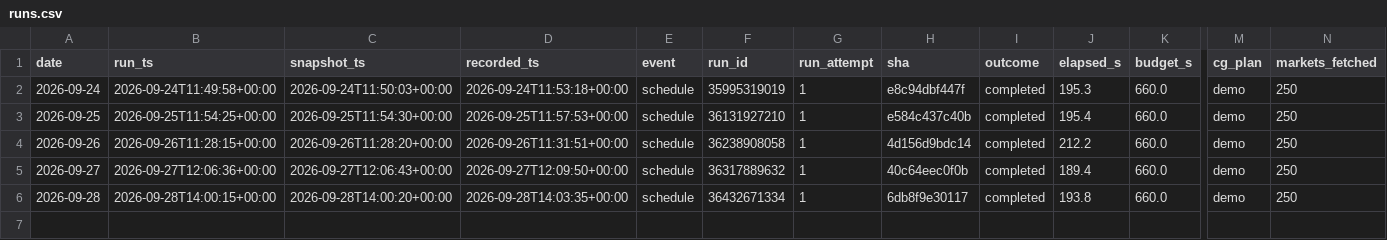
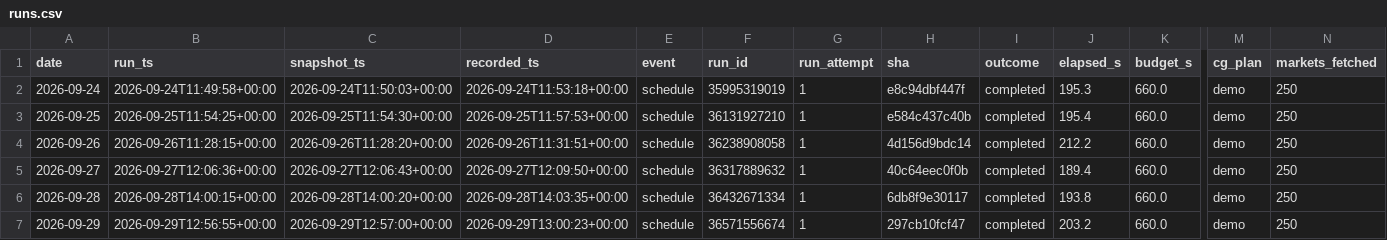
Before and after one commit to alecmessino/crypto-conviction-monitor, a CSV file: ledger/runs.csv, drawn as a sheet; only a part is shown, gaps mark what is left out; rows hold the shown columns only; the diff names each change by its address in the sheet, - before the commit and + after, or states it on an @@ line.

```diff
--- a/ledger/runs.csv
+++ b/ledger/runs.csv
+row 7: 2026-09-29 | 2026-09-29T12:56:55+00:00 | 2026-09-29T12:57:00+00:00 | 2026-09-29T13:00:23+00:00 | schedule | 36571556674 | 1 | 297cb10fcf47 | completed | 203.2 | 660.0 | demo | 250
```
Also changed, not shown: ledger/dex.csv, ledger/macro.csv, 19 other files.
